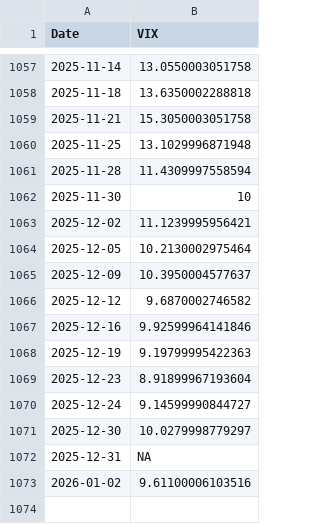
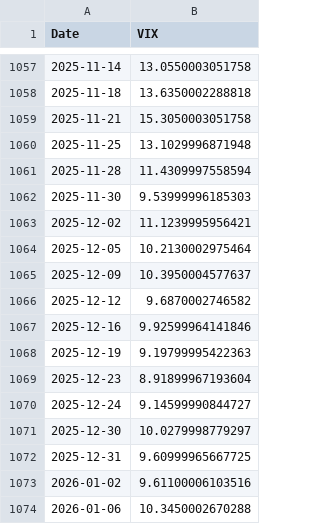
Before and after one commit to kletts/au-vix, a CSV file: avix.csv, drawn as a sheet; only a part is shown, gaps mark what is left out.

Commit message:
Push update back to repo
Files changed:
M	asxaccum.csv
M	avix.csv

```diff
--- a/avix.csv
+++ b/avix.csv
@@ -1061,3 +1061,3 @@
 2025-11-28,11.4309997558594
-2025-11-30,10
+2025-11-30,9.53999996185303
 2025-12-02,11.1239995956421
@@ -1071,3 +1071,4 @@
 2025-12-30,10.0279998779297
-2025-12-31,NA
+2025-12-31,9.60999965667725
 2026-01-02,9.61100006103516
+2026-01-06,10.3450002670288
```
Also changed, not shown: asxaccum.csv.
